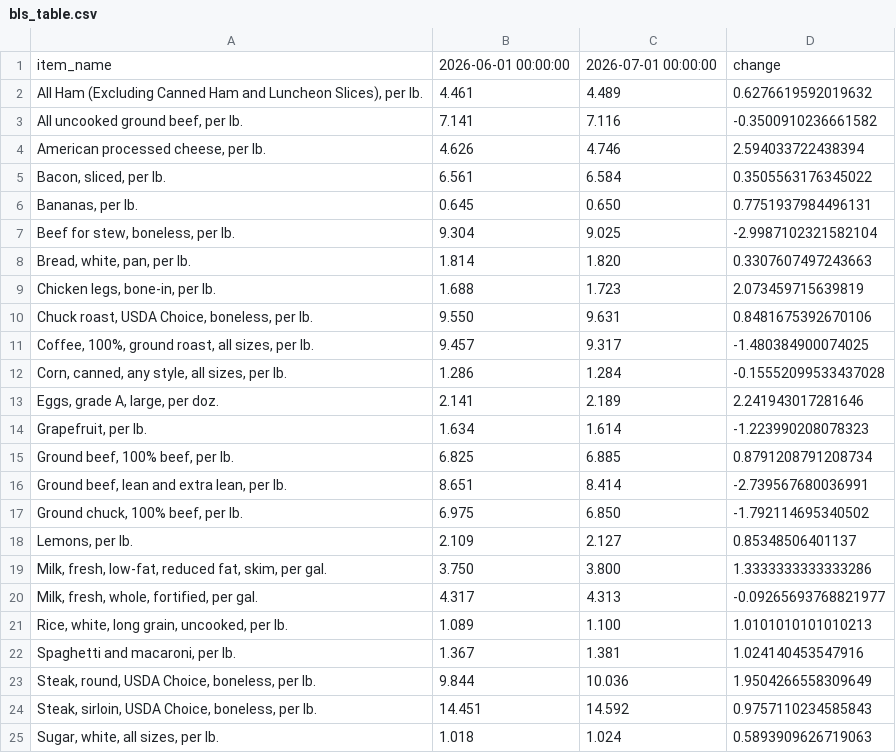
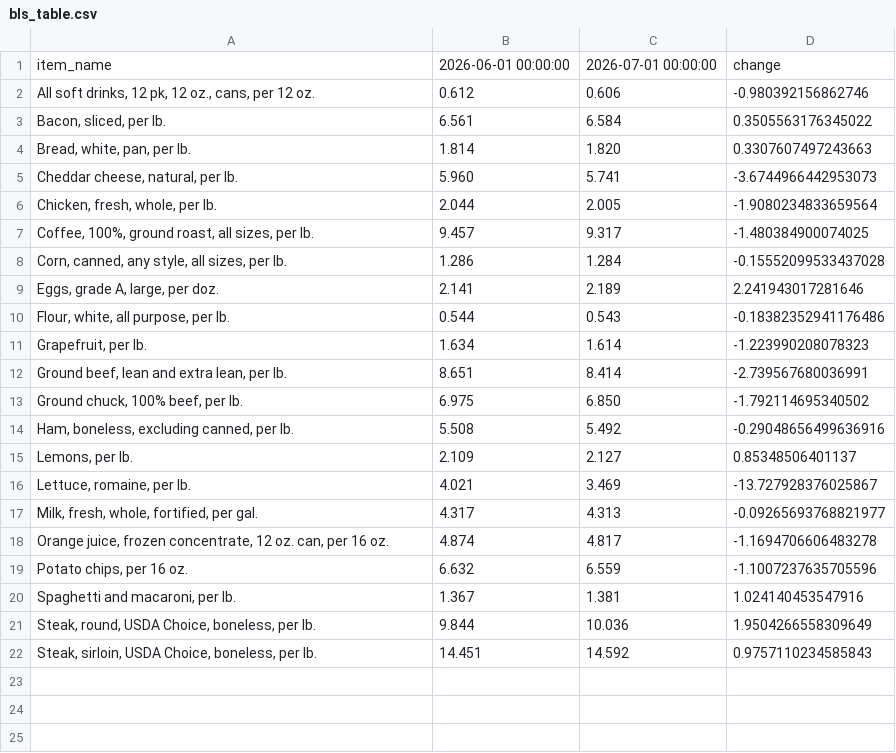
Before and after one commit to kv-hearst/cpi-api, a CSV file: data/bls_table.csv, drawn as a sheet.

```diff
--- a/data/bls_table.csv
+++ b/data/bls_table.csv
@@ -1,11 +1,7 @@
 item_name,2026-06-01 00:00:00,2026-07-01 00:00:00,change
-"All Ham (Excluding Canned Ham and Luncheon Slices), per lb.",4.461,4.489,0.6276619592019632
-"All uncooked ground beef, per lb.",7.141,7.116,-0.3500910236661582
-"American processed cheese, per lb.",4.626,4.746,2.594033722438394
+"All soft drinks, 12 pk, 12 oz., cans, per 12 oz.",0.612,0.606,-0.980392156862746
 "Bacon, sliced, per lb.",6.561,6.584,0.3505563176345022
-"Bananas, per lb.",0.645,0.650,0.7751937984496131
-"Beef for stew, boneless, per lb.",9.304,9.025,-2.9987102321582104
 "Bread, white, pan, per lb.",1.814,1.820,0.3307607497243663
-"Chicken legs, bone-in, per lb.",1.688,1.723,2.073459715639819
-"Chuck roast, USDA Choice, boneless, per lb.",9.550,9.631,0.8481675392670106
+"Cheddar cheese, natural, per lb.",5.960,5.741,-3.6744966442953073
+"Chicken, fresh, whole, per lb.",2.044,2.005,-1.9080234833659564
 "Coffee, 100%, ground roast, all sizes, per lb.",9.457,9.317,-1.480384900074025
@@ -13,10 +9,12 @@ item_name,2026-06-01 00:00:00,2026-07-01 00:00:00,change
 "Eggs, grade A, large, per doz.",2.141,2.189,2.241943017281646
+"Flour, white, all purpose, per lb.",0.544,0.543,-0.18382352941176486
 "Grapefruit, per lb.",1.634,1.614,-1.223990208078323
-"Ground beef, 100% beef, per lb.",6.825,6.885,0.8791208791208734
 "Ground beef, lean and extra lean, per lb.",8.651,8.414,-2.739567680036991
 "Ground chuck, 100% beef, per lb.",6.975,6.850,-1.792114695340502
+"Ham, boneless, excluding canned, per lb.",5.508,5.492,-0.29048656499636916
 "Lemons, per lb.",2.109,2.127,0.85348506401137
-"Milk, fresh, low-fat, reduced fat, skim, per gal.",3.750,3.800,1.3333333333333286
+"Lettuce, romaine, per lb.",4.021,3.469,-13.727928376025867
 "Milk, fresh, whole, fortified, per gal.",4.317,4.313,-0.09265693768821977
-"Rice, white, long grain, uncooked, per lb.",1.089,1.100,1.0101010101010213
+"Orange juice, frozen concentrate, 12 oz. can, per 16 oz.",4.874,4.817,-1.1694706606483278
+"Potato chips, per 16 oz.",6.632,6.559,-1.1007237635705596
 "Spaghetti and macaroni, per lb.",1.367,1.381,1.024140453547916
@@ -24,2 +22 @@ item_name,2026-06-01 00:00:00,2026-07-01 00:00:00,change
 "Steak, sirloin, USDA Choice, boneless, per lb.",14.451,14.592,0.9757110234585843
-"Sugar, white, all sizes, per lb.",1.018,1.024,0.5893909626719063
```
Also changed, not shown: data/bls_chart.csv, data/bls_data.csv.
